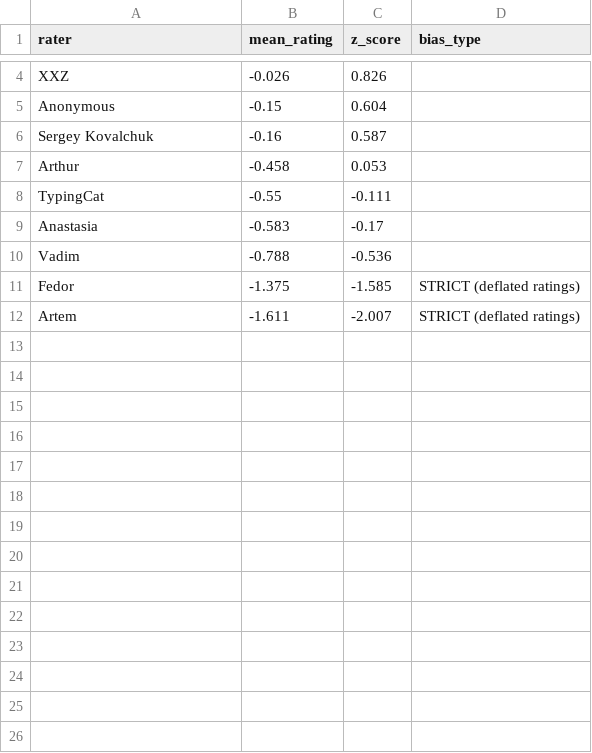
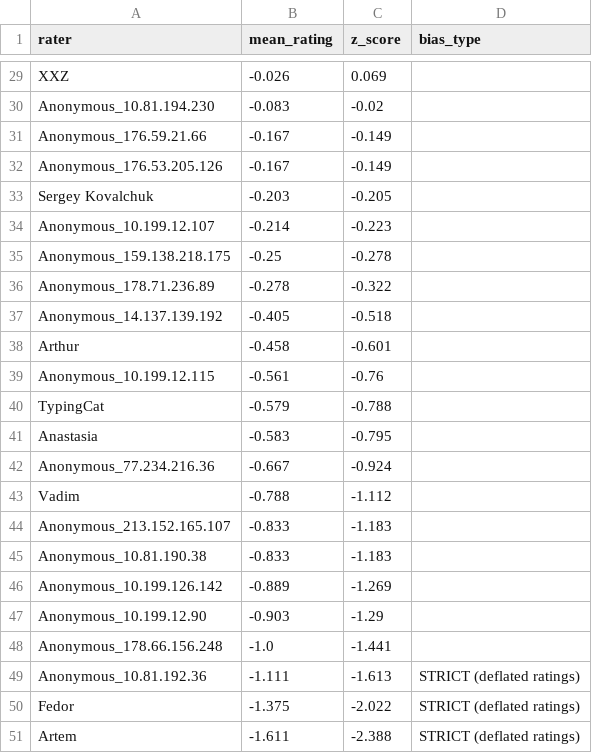
Before and after one commit to vandkama-cmyk/RLHF, a CSV file: Version_2/stage2_bias_detection/results/leniency_bias.csv, drawn as a sheet; only a part is shown, gaps mark what is left out; removed rows and columns are numbered as before the commit, all else as after; the diff covers the shown part only; the diff names each change by its address in the sheet, - before the commit and + after, or states it on an @@ line.

```diff
--- a/Version_2/stage2_bias_detection/results/leniency_bias.csv
+++ b/Version_2/stage2_bias_detection/results/leniency_bias.csv
-C29 (z_score): 0.826
+C29 (z_score): 0.069
-row 5: Anonymous | -0.15 | 0.604
+row 30: Anonymous_10.81.194.230 | -0.083 | -0.02
+row 31: Anonymous_176.59.21.66 | -0.167 | -0.149
+row 32: Anonymous_176.53.205.126 | -0.167 | -0.149
-B33 (mean_rating): -0.16
+B33 (mean_rating): -0.203
-C33 (z_score): 0.587
+C33 (z_score): -0.205
+row 34: Anonymous_10.199.12.107 | -0.214 | -0.223
+row 35: Anonymous_159.138.218.175 | -0.25 | -0.278
+row 36: Anonymous_178.71.236.89 | -0.278 | -0.322
+row 37: Anonymous_14.137.139.192 | -0.405 | -0.518
-C38 (z_score): 0.053
+C38 (z_score): -0.601
+row 39: Anonymous_10.199.12.115 | -0.561 | -0.76
-B40 (mean_rating): -0.55
+B40 (mean_rating): -0.579
-C40 (z_score): -0.111
+C40 (z_score): -0.788
-C41 (z_score): -0.17
+C41 (z_score): -0.795
+row 42: Anonymous_77.234.216.36 | -0.667 | -0.924
-C43 (z_score): -0.536
+C43 (z_score): -1.112
+row 44: Anonymous_213.152.165.107 | -0.833 | -1.183
+row 45: Anonymous_10.81.190.38 | -0.833 | -1.183
+row 46: Anonymous_10.199.126.142 | -0.889 | -1.269
+row 47: Anonymous_10.199.12.90 | -0.903 | -1.29
+row 48: Anonymous_178.66.156.248 | -1.0 | -1.441
+row 49: Anonymous_10.81.192.36 | -1.111 | -1.613 | STRICT (deflated ratings)
-C50 (z_score): -1.585
+C50 (z_score): -2.022
-C51 (z_score): -2.007
+C51 (z_score): -2.388
```
Also changed, not shown: 26 added rows, 1 removed row and 1 edited cell elsewhere in this file, Version_2/stage1_eda/results/evaluations_parsed.csv, Version_2/stage2_bias_detection/results/decoupling_bias.csv, 57 other files.
